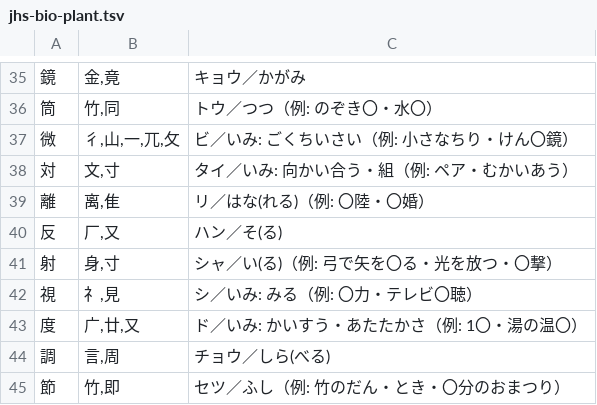
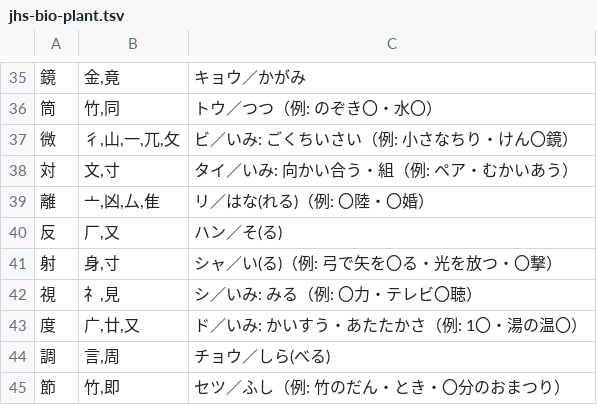
Before and after one commit to piggest/kanji-quiz, a TSV file: jhs-bio-plant.tsv, drawn as a sheet; only a part is shown, gaps mark what is left out.

```diff
--- a/jhs-bio-plant.tsv
+++ b/jhs-bio-plant.tsv
@@ -38,3 +38,3 @@
 対	文,寸	タイ／いみ: 向かい合う・組（例: ペア・むかいあう）
-離	离,隹	リ／はな(れる)（例: 〇陸・〇婚）
+離	亠,凶,厶,隹	リ／はな(れる)（例: 〇陸・〇婚）
 反	厂,又	ハン／そ(る)
```
